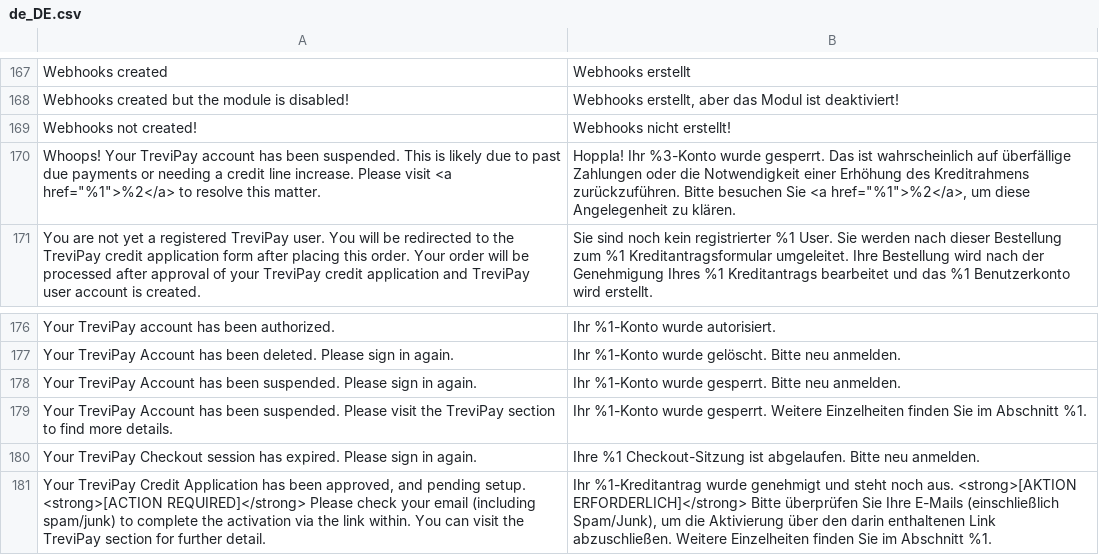
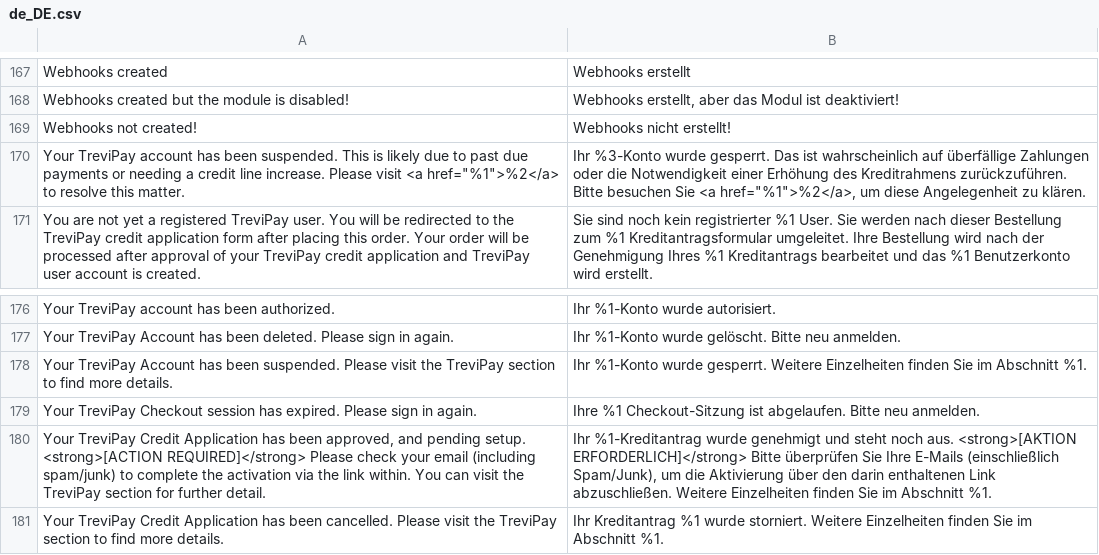
Before and after one commit to trevipay/trevipay-magento2, a CSV file: i18n/de_DE.csv, drawn as a sheet; only a part is shown, gaps mark what is left out; the shorter side is filled out with more unchanged rows.

```diff
--- a/i18n/de_DE.csv
+++ b/i18n/de_DE.csv
@@ -169,3 +169,3 @@ Webhooks created but the module is disabled!,"Webhooks erstellt, aber das Modul
 Webhooks not created!,Webhooks nicht erstellt!
-"Whoops! Your TreviPay account has been suspended. This is likely due to past due payments or needing a credit line increase. Please visit <a href=""%1"">%2</a> to resolve this matter.","Hoppla! Ihr %3-Konto wurde gesperrt. Das ist wahrscheinlich auf überfällige Zahlungen oder die Notwendigkeit einer Erhöhung des Kreditrahmens zurückzuführen. Bitte besuchen Sie <a href=""%1"">%2</a>, um diese Angelegenheit zu klären."
+"Your TreviPay account has been suspended. This is likely due to past due payments or needing a credit line increase. Please visit <a href=""%1"">%2</a> to resolve this matter.","Ihr %3-Konto wurde gesperrt. Das ist wahrscheinlich auf überfällige Zahlungen oder die Notwendigkeit einer Erhöhung des Kreditrahmens zurückzuführen. Bitte besuchen Sie <a href=""%1"">%2</a>, um diese Angelegenheit zu klären."
 You are not yet a registered TreviPay user. You will be redirected to the TreviPay credit application form after placing this order. Your order will be processed after approval of your TreviPay credit application and TreviPay user account is created.,Sie sind noch kein registrierter %1 User. Sie werden nach dieser Bestellung zum %1 Kreditantragsformular umgeleitet. Ihre Bestellung wird nach der Genehmigung Ihres %1 Kreditantrags bearbeitet und das %1 Benutzerkonto wird erstellt.
@@ -177,3 +177,2 @@ You are not yet a registered TreviPay user. You will be redirected to the TreviP
 "Your TreviPay Account has been deleted. Please sign in again.","Ihr %1-Konto wurde gelöscht. Bitte neu anmelden."
-"Your TreviPay Account has been suspended. Please sign in again.","Ihr %1-Konto wurde gesperrt. Bitte neu anmelden."
 "Your TreviPay Account has been suspended. Please visit the TreviPay section to find more details.","Ihr %1-Konto wurde gesperrt. Weitere Einzelheiten finden Sie im Abschnitt %1."
```
Also changed, not shown: 8 other files.
